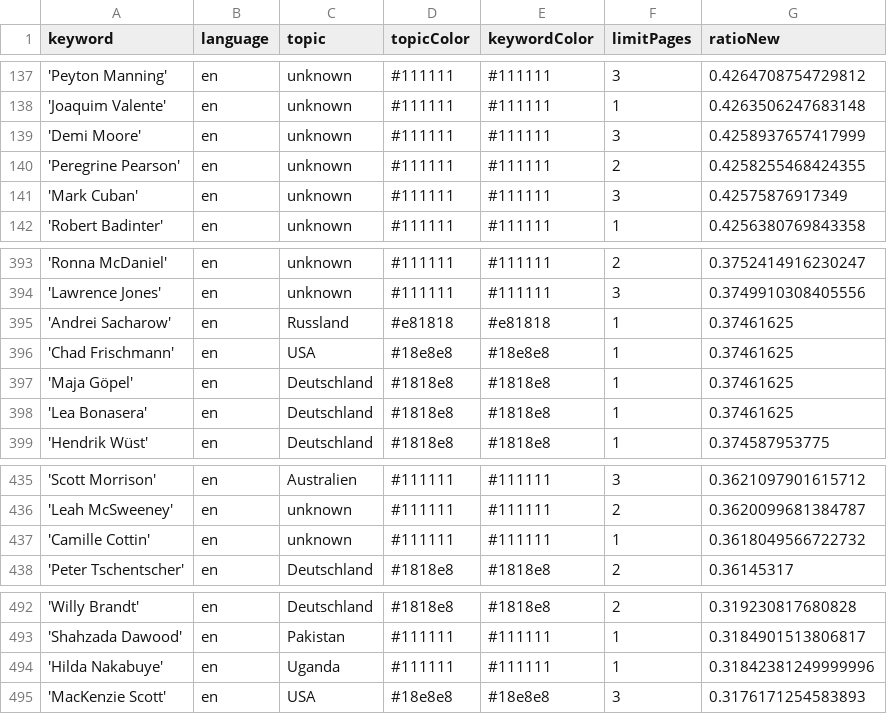
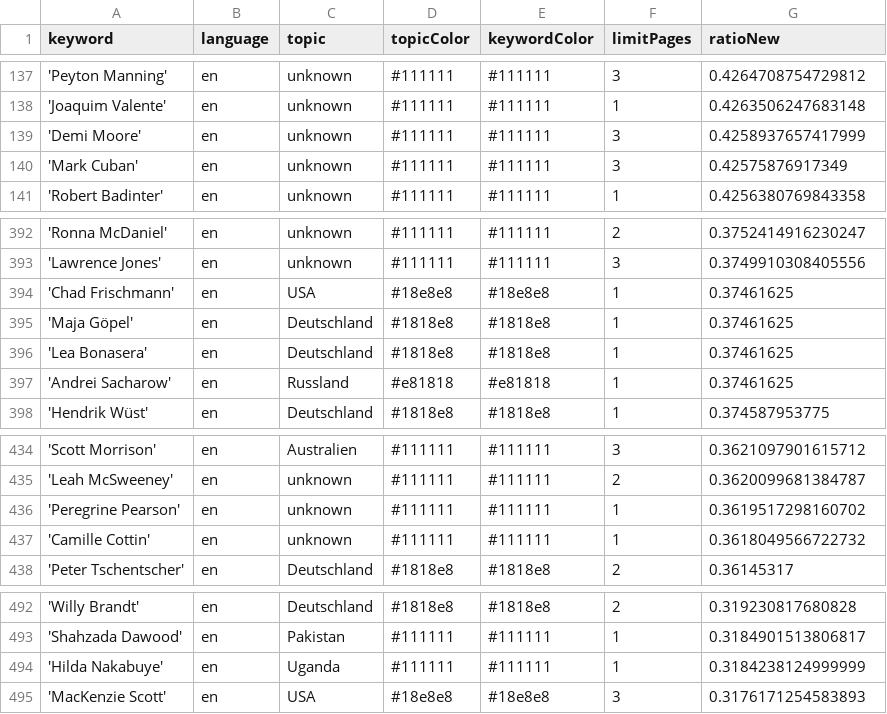
Before and after one commit to pg-ufr-news/personWhisperer, a CSV file: keywords.csv, drawn as a sheet; only a part is shown, gaps mark what is left out.

Commit message:
Commit from GitHub Actions (harvest:0.0)

```diff
--- a/keywords.csv
+++ b/keywords.csv
@@ -139,3 +139,2 @@ keyword,language,topic,topicColor,keywordColor,limitPages,ratioNew
 'Demi Moore',en,unknown,#111111,#111111,3,0.4258937657417999
-'Peregrine Pearson',en,unknown,#111111,#111111,2,0.4258255468424355
 'Mark Cuban',en,unknown,#111111,#111111,3,0.42575876917349
@@ -394,3 +393,2 @@ keyword,language,topic,topicColor,keywordColor,limitPages,ratioNew
 'Lawrence Jones',en,unknown,#111111,#111111,3,0.3749910308405556
-'Andrei Sacharow',en,Russland,#e81818,#e81818,1,0.37461625
 'Chad Frischmann',en,USA,#18e8e8,#18e8e8,1,0.37461625
@@ -398,2 +396,3 @@ keyword,language,topic,topicColor,keywordColor,limitPages,ratioNew
 'Lea Bonasera',en,Deutschland,#1818e8,#1818e8,1,0.37461625
+'Andrei Sacharow',en,Russland,#e81818,#e81818,1,0.37461625
 'Hendrik Wüst',en,Deutschland,#1818e8,#1818e8,1,0.374587953775
@@ -436,2 +435,3 @@ keyword,language,topic,topicColor,keywordColor,limitPages,ratioNew
 'Leah McSweeney',en,unknown,#111111,#111111,2,0.3620099681384787
+'Peregrine Pearson',en,unknown,#111111,#111111,1,0.3619517298160702
 'Camille Cottin',en,unknown,#111111,#111111,1,0.3618049566722732
@@ -493,3 +493,3 @@ keyword,language,topic,topicColor,keywordColor,limitPages,ratioNew
 'Shahzada Dawood',en,Pakistan,#111111,#111111,1,0.3184901513806817
-'Hilda Nakabuye',en,Uganda,#111111,#111111,1,0.31842381249999996
+'Hilda Nakabuye',en,Uganda,#111111,#111111,1,0.3184238124999999
 'MacKenzie Scott',en,USA,#18e8e8,#18e8e8,3,0.3176171254583893
```
